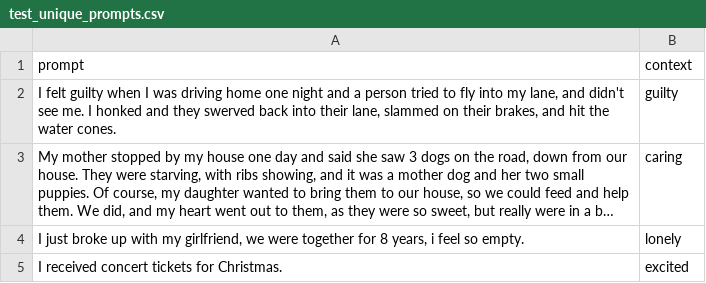
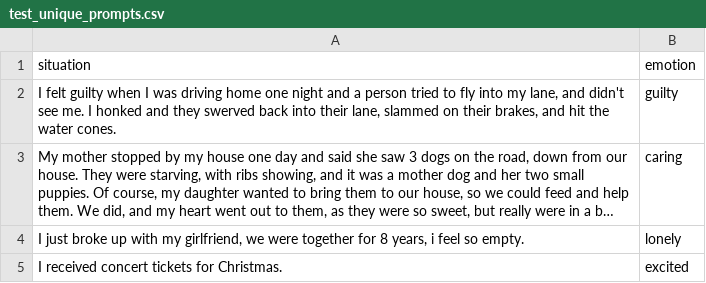
Before and after one commit to jero-r-cuello/emotion_drift, a CSV file: data/01_stimuli/empatheticdialogues/test_unique_prompts.csv, drawn as a sheet; only a part is shown; long unchanged cells end in …; removed rows and columns are numbered as before the commit, all else as after; the diff names each change by its address in the sheet, - before the commit and + after, or states it on an @@ line.

Commit message:
Refactor: Modularize data loading and streamline activation saving
This commit introduces a major refactoring to improve the data processing pipeline and the mechanism for capturing model activations. The changes decouple the data source from the generation script and delegate activation saving to the vLLM workers for better performance and simplicity.

Key changes:

- **Modular Data Loading:**
  - Introduced a `load_dataset` function in `utils.py` to centralize loading of different datasets like 'andyzou_situations' and 'empathetic_dialogues'.
  - The main generation script (`generate_with_hooks.py`) now calls this utility function, making it agnostic to the specific dataset structure.

- **Streamlined Activation Handling:**
  - Modified the vLLM hook mechanism to save activations directly from the workers into a structured directory (`data/03_activations/`).
  - This removes the need to collect all activations in memory and write them at the end of the run.
  - The `save_activations` function in `utils.py` is now deprecated.

- **Dynamic Model Configuration:**
  - The `generate_with_hooks.py` script now dynamically determines the number of model layers from the model's configuration, removing the need for hardcoded layer lists.

- **Data Schema and Notebook Updates:**
  - Renamed columns in `test_unique_prompts.csv` from `prompt,context` to `situation,emotion` with standarization purposes.
  - Updated the `empatheticdialogues_exploration.ipynb` notebook to reflect this schema change.
  - Removed old generated JSON files from tracking.

- **Cleanup:**
  - Added checks in `vllm_quick_checks.ipynb` to inspect model properties.

```diff
--- a/data/01_stimuli/empatheticdialogues/test_unique_prompts.csv
+++ b/data/01_stimuli/empatheticdialogues/test_unique_prompts.csv
-row 1: prompt | context
+row 1: situation | emotion
```
Also changed, not shown: 21 other files.
